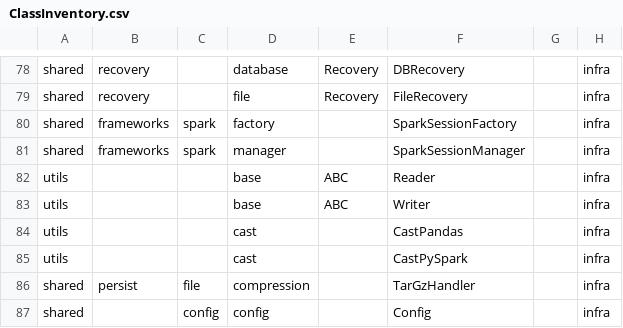
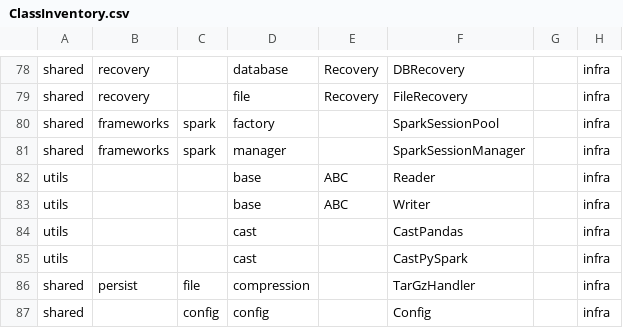
Before and after one commit to variancexplained/genai-lab-slm, a CSV file: notes/ClassInventory.csv, drawn as a sheet; only a part is shown, gaps mark what is left out; the diff names each change by its address in the sheet, - before the commit and + after, or states it on an @@ line.

Commit message:
spark session pool

```diff
--- a/notes/ClassInventory.csv
+++ b/notes/ClassInventory.csv
-F80: SparkSessionFactory
+F80: SparkSessionPool
```
Also changed, not shown: 32 other files.
